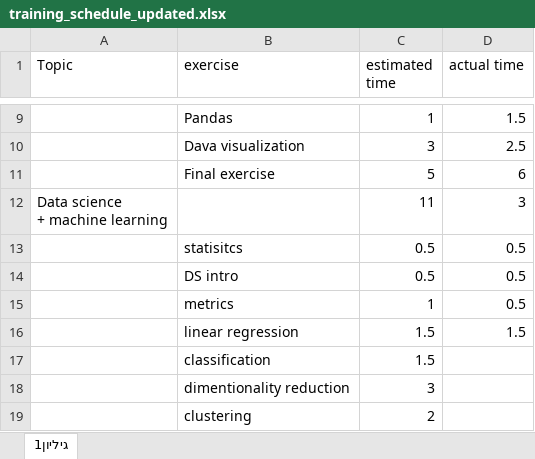
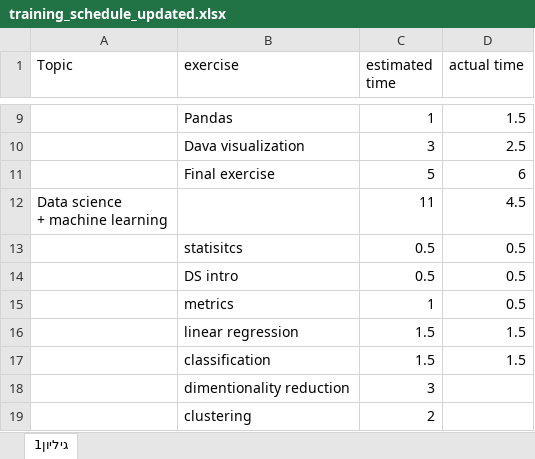
Before and after one commit to ronTohar1/CV_training, an Excel workbook: training_schedule_updated.xlsx, sheet גיליון1, drawn as a sheet; only a part is shown, gaps mark what is left out; values as stored, in another font and other column widths than the file's, no borders; the diff names each change by its address in the sheet, - before the commit and + after, or states it on an @@ line.

```diff
--- a/training_schedule_updated.xlsx (sheet גיליון1)
+++ b/training_schedule_updated.xlsx (sheet גיליון1)
-D12 (actual time): 3
+D12 (actual time): 4.5
-D17 (actual time): (empty)
+D17 (actual time): 1.5
```
Also changed, not shown: 2 other files.
